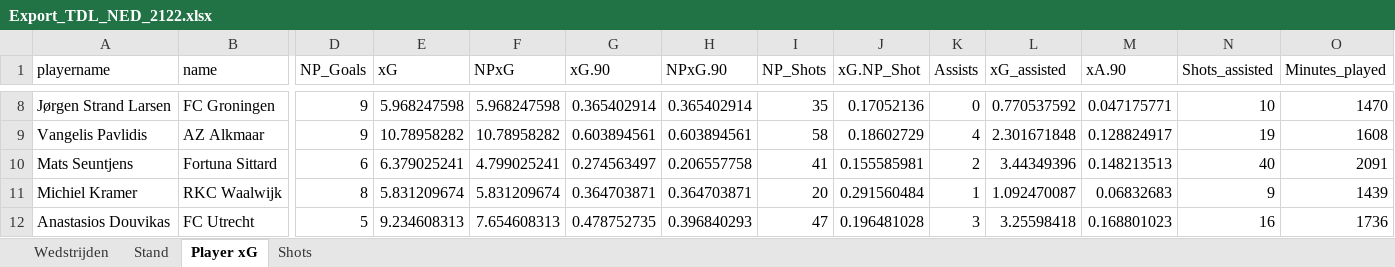
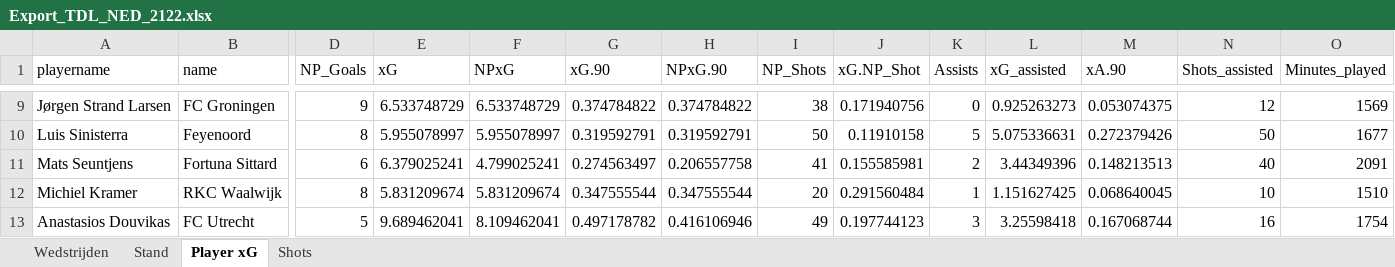
Before and after one commit to RobinKoetsier/xRank, an Excel workbook: Export_TDL_NED_2122.xlsx, sheet Player xG, drawn as a sheet; only a part is shown, gaps mark what is left out; values as stored, in another font and other column widths than the file's, no borders; removed rows and columns are numbered as before the commit, all else as after; rows hold the shown columns only; the diff covers the shown part only; the diff names each change by its address in the sheet, - before the commit and + after, or states it on an @@ line.

```diff
--- a/Export_TDL_NED_2122.xlsx (sheet Player xG)
+++ b/Export_TDL_NED_2122.xlsx (sheet Player xG)
-E9 (xG): 5.968247598
+E9 (xG): 6.533748729
-F9 (NPxG): 5.968247598
+F9 (NPxG): 6.533748729
-G9 (xG.90): 0.365402914
+G9 (xG.90): 0.374784822
-H9 (NPxG.90): 0.365402914
+H9 (NPxG.90): 0.374784822
-I9 (NP_Shots): 35
+I9 (NP_Shots): 38
-J9 (xG.NP_Shot): 0.17052136
+J9 (xG.NP_Shot): 0.171940756
-L9 (xG_assisted): 0.770537592
+L9 (xG_assisted): 0.925263273
-M9 (xA.90): 0.047175771
+M9 (xA.90): 0.053074375
-N9 (Shots_assisted): 10
+N9 (Shots_assisted): 12
-O9 (Minutes_played): 1470
+O9 (Minutes_played): 1569
-row 9: Vangelis Pavlidis | AZ Alkmaar | 9 | 10.78958282 | 10.78958282 | 0.603894561 | 0.603894561 | 58 | 0.18602729 | 4 | 2.301671848 | 0.128824917 | 19 | 1608
+row 10: Luis Sinisterra | Feyenoord | 8 | 5.955078997 | 5.955078997 | 0.319592791 | 0.319592791 | 50 | 0.11910158 | 5 | 5.075336631 | 0.272379426 | 50 | 1677
-G12 (xG.90): 0.364703871
+G12 (xG.90): 0.347555544
-H12 (NPxG.90): 0.364703871
+H12 (NPxG.90): 0.347555544
-L12 (xG_assisted): 1.092470087
+L12 (xG_assisted): 1.151627425
-M12 (xA.90): 0.06832683
+M12 (xA.90): 0.068640045
-N12 (Shots_assisted): 9
+N12 (Shots_assisted): 10
-O12 (Minutes_played): 1439
+O12 (Minutes_played): 1510
-E13 (xG): 9.234608313
+E13 (xG): 9.689462041
-F13 (NPxG): 7.654608313
+F13 (NPxG): 8.109462041
-G13 (xG.90): 0.478752735
+G13 (xG.90): 0.497178782
-H13 (NPxG.90): 0.396840293
+H13 (NPxG.90): 0.416106946
-I13 (NP_Shots): 47
+I13 (NP_Shots): 49
-J13 (xG.NP_Shot): 0.196481028
+J13 (xG.NP_Shot): 0.197744123
-M13 (xA.90): 0.168801023
+M13 (xA.90): 0.167068744
-O13 (Minutes_played): 1736
+O13 (Minutes_played): 1754
```
Also changed, not shown: 21 added rows, 20 removed rows and 1308 edited cells elsewhere in this sheet, sheet Shots, sheet Stand, sheet Wedstrijden.
